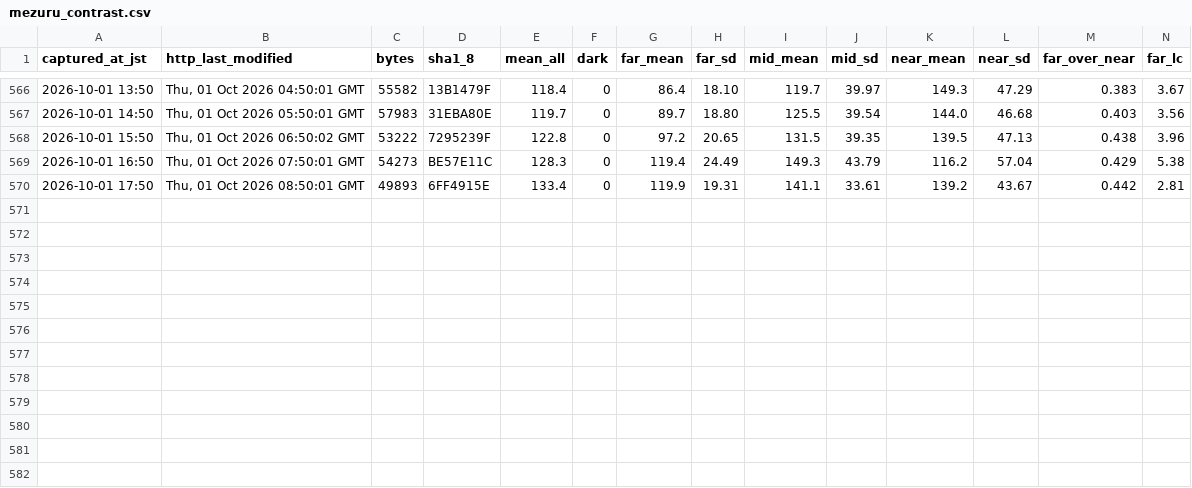
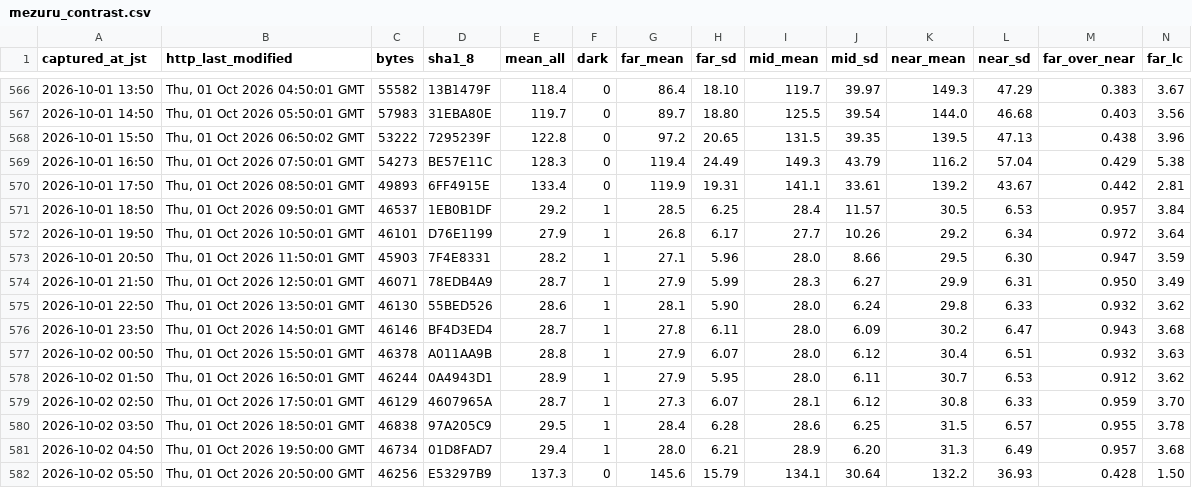
Before and after one commit to t-fukuda-ux/karstweather, a CSV file: camera/mezuru_contrast.csv, drawn as a sheet; only a part is shown, gaps mark what is left out; rows hold the shown columns only; the diff names each change by its address in the sheet, - before the commit and + after, or states it on an @@ line.

```diff
--- a/camera/mezuru_contrast.csv
+++ b/camera/mezuru_contrast.csv
+row 571: 2026-10-01 18:50 | Thu, 01 Oct 2026 09:50:01 GMT | 46537 | 1EB0B1DF | 29.2 | 1 | 28.5 | 6.25 | 28.4 | 11.57 | 30.5 | 6.53 | 0.957 | 3.84
+row 572: 2026-10-01 19:50 | Thu, 01 Oct 2026 10:50:01 GMT | 46101 | D76E1199 | 27.9 | 1 | 26.8 | 6.17 | 27.7 | 10.26 | 29.2 | 6.34 | 0.972 | 3.64
+row 573: 2026-10-01 20:50 | Thu, 01 Oct 2026 11:50:01 GMT | 45903 | 7F4E8331 | 28.2 | 1 | 27.1 | 5.96 | 28.0 | 8.66 | 29.5 | 6.30 | 0.947 | 3.59
+row 574: 2026-10-01 21:50 | Thu, 01 Oct 2026 12:50:01 GMT | 46071 | 78EDB4A9 | 28.7 | 1 | 27.9 | 5.99 | 28.3 | 6.27 | 29.9 | 6.31 | 0.950 | 3.49
+row 575: 2026-10-01 22:50 | Thu, 01 Oct 2026 13:50:01 GMT | 46130 | 55BED526 | 28.6 | 1 | 28.1 | 5.90 | 28.0 | 6.24 | 29.8 | 6.33 | 0.932 | 3.62
+row 576: 2026-10-01 23:50 | Thu, 01 Oct 2026 14:50:01 GMT | 46146 | BF4D3ED4 | 28.7 | 1 | 27.8 | 6.11 | 28.0 | 6.09 | 30.2 | 6.47 | 0.943 | 3.68
+row 577: 2026-10-02 00:50 | Thu, 01 Oct 2026 15:50:01 GMT | 46378 | A011AA9B | 28.8 | 1 | 27.9 | 6.07 | 28.0 | 6.12 | 30.4 | 6.51 | 0.932 | 3.63
+row 578: 2026-10-02 01:50 | Thu, 01 Oct 2026 16:50:01 GMT | 46244 | 0A4943D1 | 28.9 | 1 | 27.9 | 5.95 | 28.0 | 6.11 | 30.7 | 6.53 | 0.912 | 3.62
+row 579: 2026-10-02 02:50 | Thu, 01 Oct 2026 17:50:01 GMT | 46129 | 4607965A | 28.7 | 1 | 27.3 | 6.07 | 28.1 | 6.12 | 30.8 | 6.33 | 0.959 | 3.70
+row 580: 2026-10-02 03:50 | Thu, 01 Oct 2026 18:50:01 GMT | 46838 | 97A205C9 | 29.5 | 1 | 28.4 | 6.28 | 28.6 | 6.25 | 31.5 | 6.57 | 0.955 | 3.78
+row 581: 2026-10-02 04:50 | Thu, 01 Oct 2026 19:50:00 GMT | 46734 | 01D8FAD7 | 29.4 | 1 | 28.0 | 6.21 | 28.9 | 6.20 | 31.3 | 6.49 | 0.957 | 3.68
+row 582: 2026-10-02 05:50 | Thu, 01 Oct 2026 20:50:00 GMT | 46256 | E53297B9 | 137.3 | 0 | 145.6 | 15.79 | 134.1 | 30.64 | 132.2 | 36.93 | 0.428 | 1.50
```
Also changed, not shown: camera/fog_forecast.csv.
